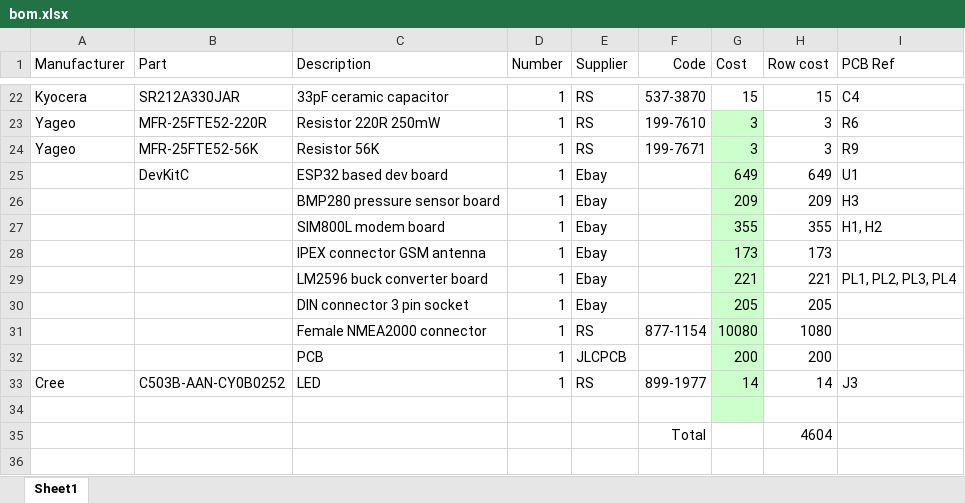
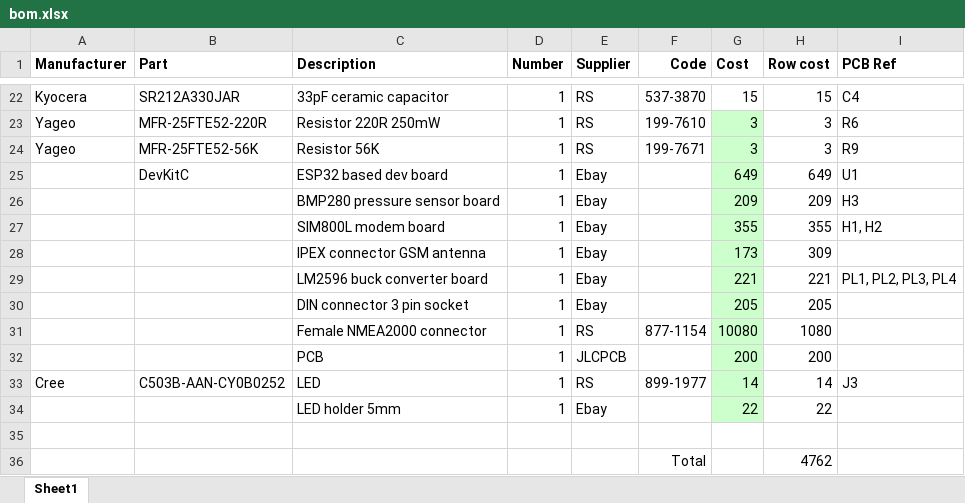
Before and after one commit to miniwinwm/BlueBridge, an Excel workbook: hw/bom.xlsx, sheet Sheet1, drawn as a sheet; only a part is shown, gaps mark what is left out; values as stored, in another font and other column widths than the file's, no borders; addresses are those after the commit; the diff names each change by its address in the sheet, - before the commit and + after, or states it on an @@ line.

```diff
--- a/hw/bom.xlsx (sheet Sheet1)
+++ b/hw/bom.xlsx (sheet Sheet1)
-A1:I1 bold: off
+A1:I1 bold: on
-H28 (Row cost): 173
+H28 (Row cost): 309
+row 34:  |  | LED holder 5mm | 1 | Ebay |  | 22 | 22
-G35 fill: #CCFFCC
+G35 fill: none
-H36 (Row cost): 4604
+H36 (Row cost): 4762
```
Also changed, not shown: 11 other files.
